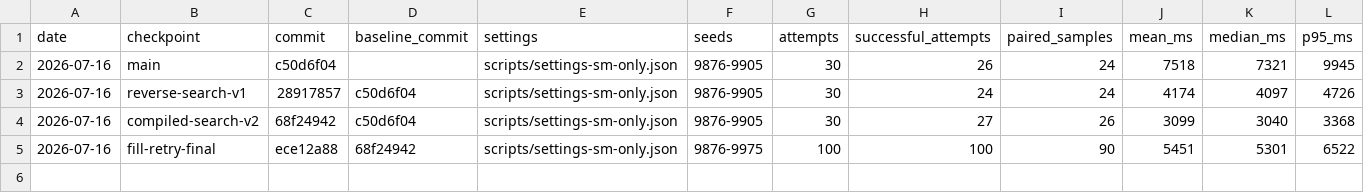
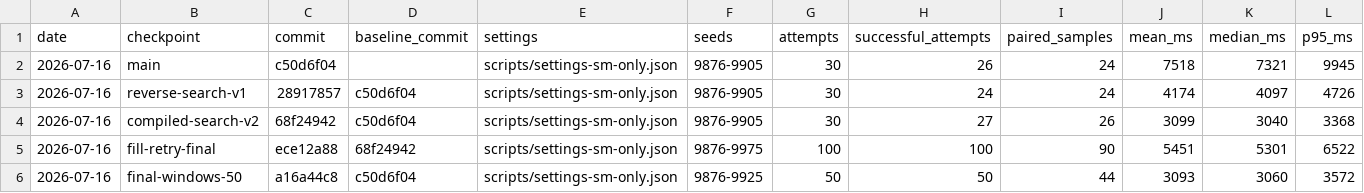
Before and after one commit to alttpr/csrando, a CSV file: scripts/sm-performance-history.csv, drawn as a sheet; only a part is shown; rows hold the shown columns only; the diff names each change by its address in the sheet, - before the commit and + after, or states it on an @@ line.

Commit message:
Add final Windows SM performance dashboard

```diff
--- a/scripts/sm-performance-history.csv
+++ b/scripts/sm-performance-history.csv
+row 6: 2026-07-16 | final-windows-50 | a16a44c8 | c50d6f04 | scripts/settings-sm-only.json | 9876-9925 | 50 | 50 | 44 | 3093 | 3060 | 3572
```
Also changed, not shown: 3 other files.
